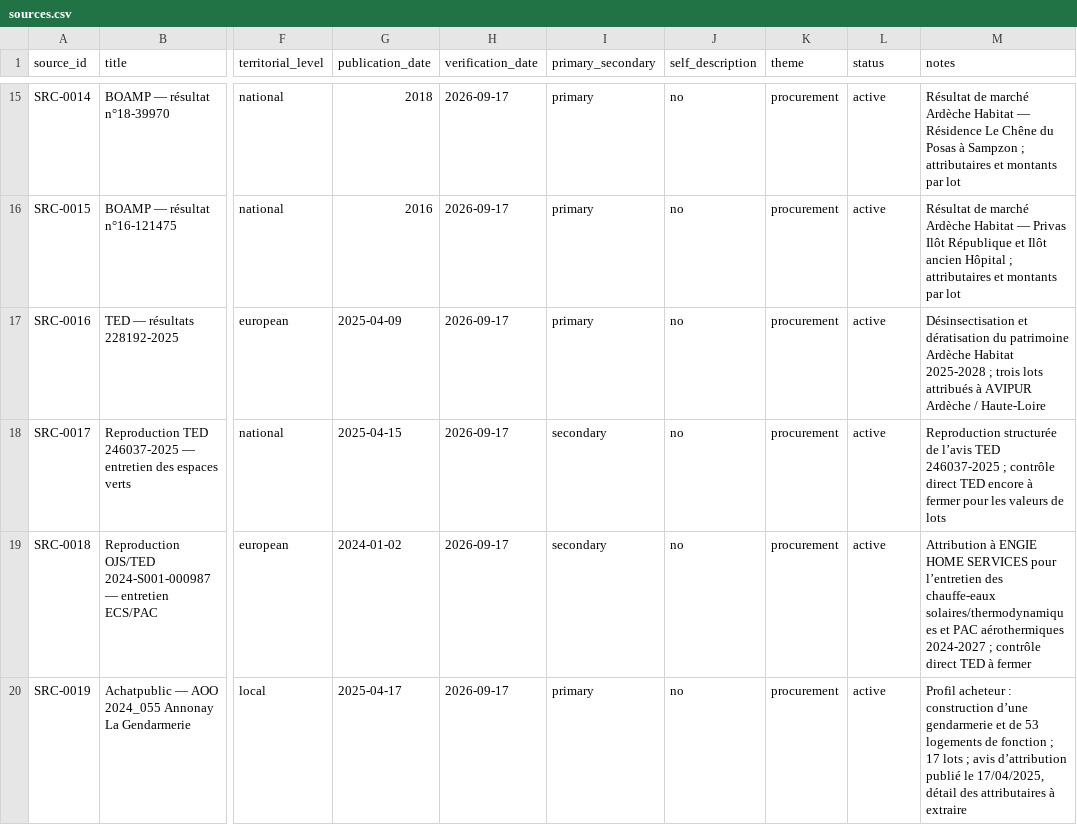
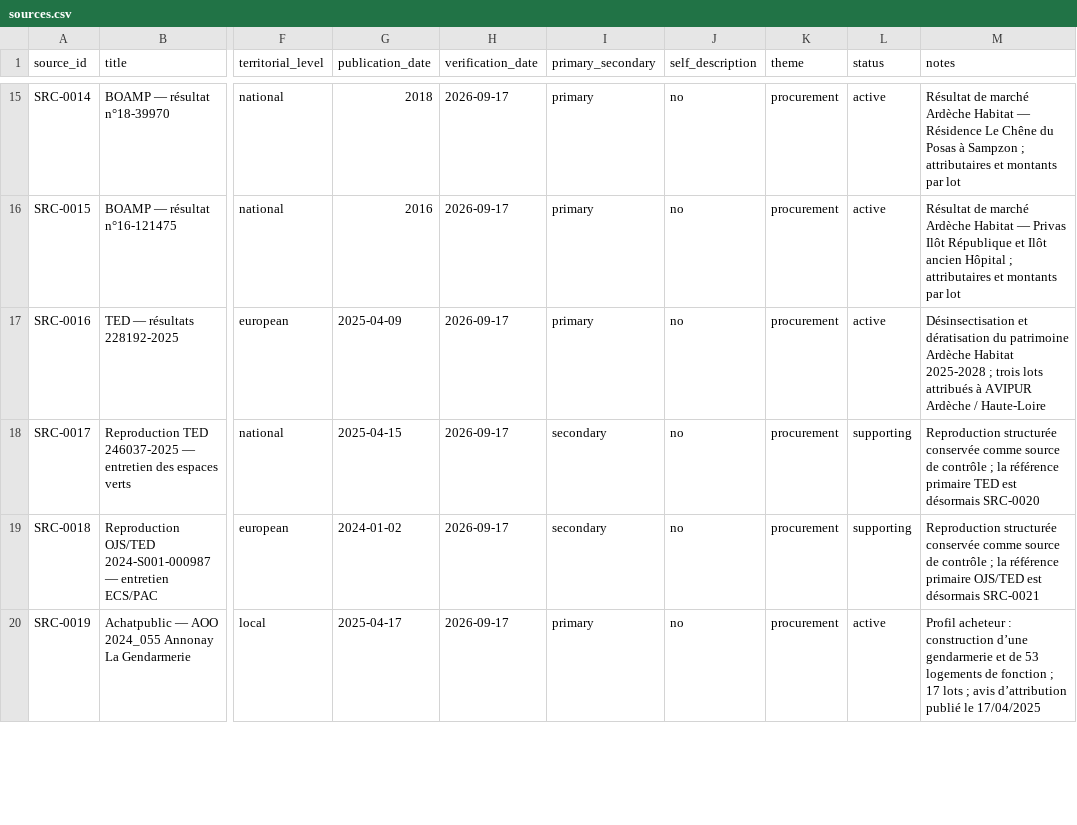
Before and after one commit to Muse-IRS/ardeche-habitat-sc-amplitudes-observatoire-public, a CSV file: public/data/sources.csv, drawn as a sheet; only a part is shown, gaps mark what is left out; the diff covers the shown part only; the diff names each change by its address in the sheet, - before the commit and + after, or states it on an @@ line.

Commit message:
Public sources: rattacher les avis primaires TED/OJS

```diff
--- a/public/data/sources.csv
+++ b/public/data/sources.csv
-L18:L19 (status): active
+L18:L19 (status): supporting
-M18 (notes): Reproduction structurée de l’avis TED 246037-2025 ; contrôle direct TED encore à fermer pour les valeurs de lots
+M18 (notes): Reproduction structurée conservée comme source de contrôle ; la référence primaire TED est désormais SRC-0020
-M19 (notes): Attribution à ENGIE HOME SERVICES pour l’entretien des chauffe-eaux solaires/thermodynamiques et PAC aérothermiques 2024-2027 ; contrôle direct TED à fermer
+M19 (notes): Reproduction structurée conservée comme source de contrôle ; la référence primaire OJS/TED est désormais SRC-0021
-M20 (notes): …publié le 17/04/2025, détail des attributaires à extraire
+M20 (notes): …publié le 17/04/2025
```
Also changed, not shown: 3 added rows elsewhere in this file.
